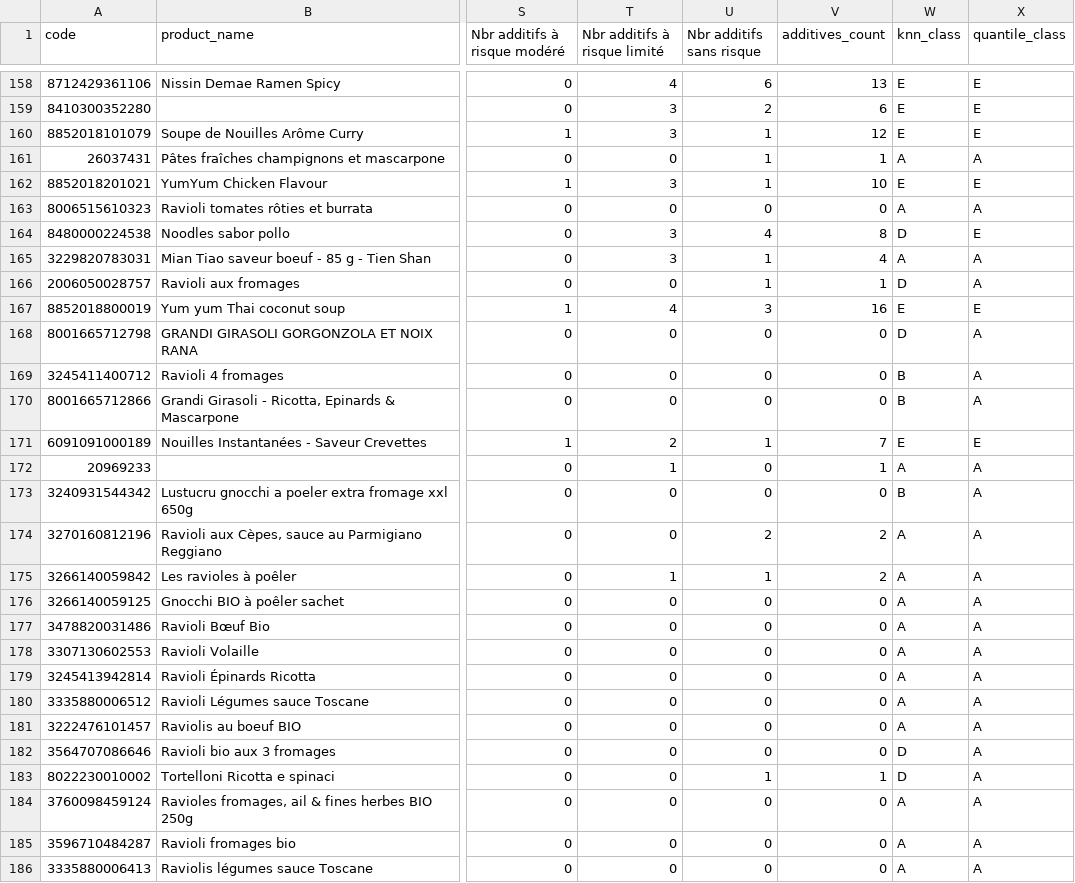
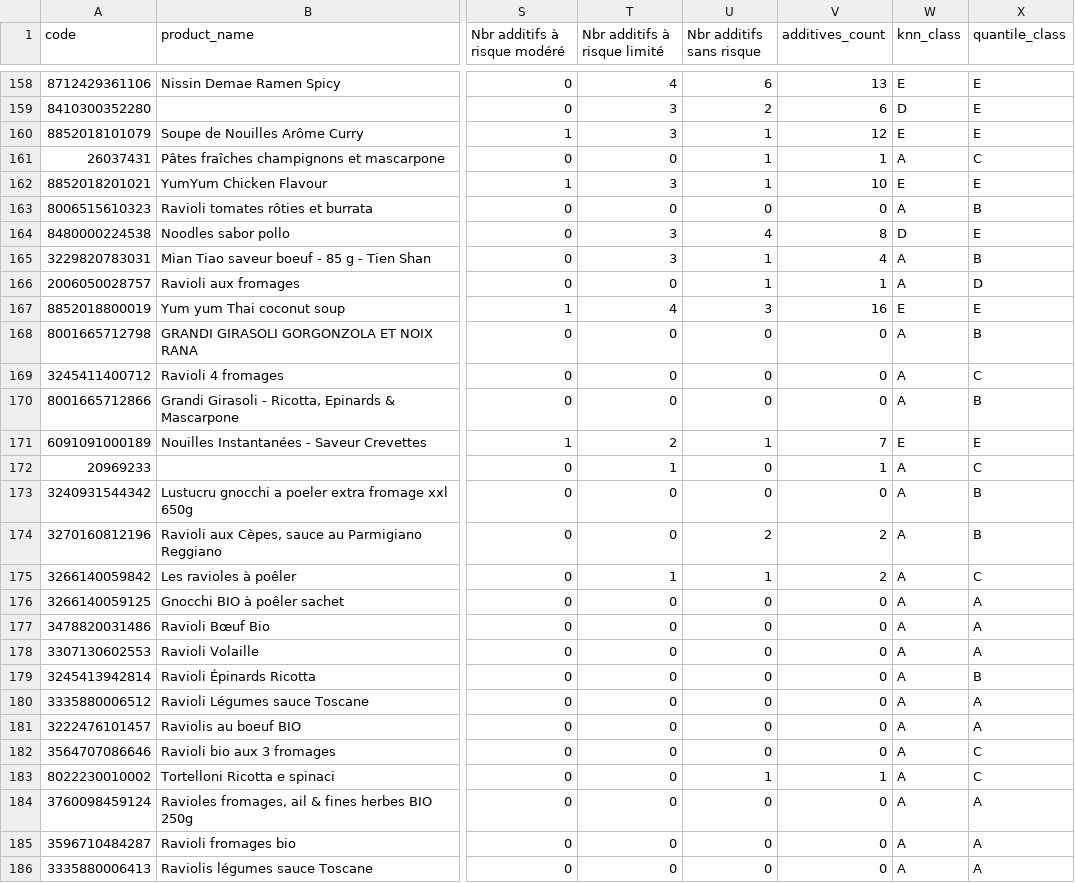
Before and after one commit to abdoumin/Projet-TDD, a CSV file: ELECTRE_TRI/output_with_classes_lambda_pessimestic_0.5.csv (was ELECTRE_TRI/output_with_classes_pessimistic_lambda_0.6.csv), drawn as a sheet; only a part is shown, gaps mark what is left out; the diff covers the shown part only; the diff names each change by its address in the sheet, - before the commit and + after, or states it on an @@ line.

```diff
--- a/ELECTRE_TRI/output_with_classes_pessimistic_lambda_0.6.csv
+++ b/ELECTRE_TRI/output_with_classes_lambda_pessimestic_0.5.csv
-W159 (knn_class): E
+W159 (knn_class): D
-X161 (quantile_class): A
+X161 (quantile_class): C
-X163 (quantile_class): A
+X163 (quantile_class): B
-X165 (quantile_class): A
+X165 (quantile_class): B
-W166 (knn_class): D
+W166 (knn_class): A
-X166 (quantile_class): A
+X166 (quantile_class): D
-W168 (knn_class): D
+W168 (knn_class): A
-X168 (quantile_class): A
+X168 (quantile_class): B
-W169:W170 (knn_class): B
+W169:W170 (knn_class): A
-X169 (quantile_class): A
+X169 (quantile_class): C
-X170 (quantile_class): A
+X170 (quantile_class): B
-X172 (quantile_class): A
+X172 (quantile_class): C
-W173 (knn_class): B
+W173 (knn_class): A
-X173:X174 (quantile_class): A
+X173:X174 (quantile_class): B
-X175 (quantile_class): A
+X175 (quantile_class): C
-X179 (quantile_class): A
+X179 (quantile_class): B
-W182:W183 (knn_class): D
+W182:W183 (knn_class): A
-X182:X183 (quantile_class): A
+X182:X183 (quantile_class): C
```
Also changed, not shown: 146 edited cells elsewhere in this file, 14 other files.
